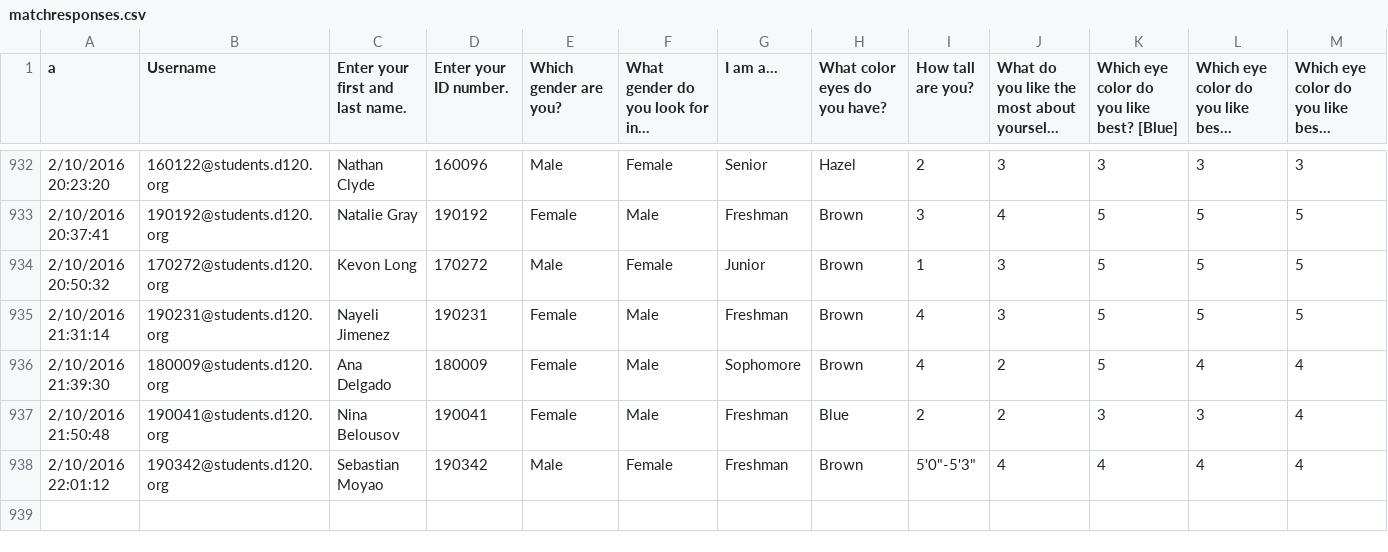
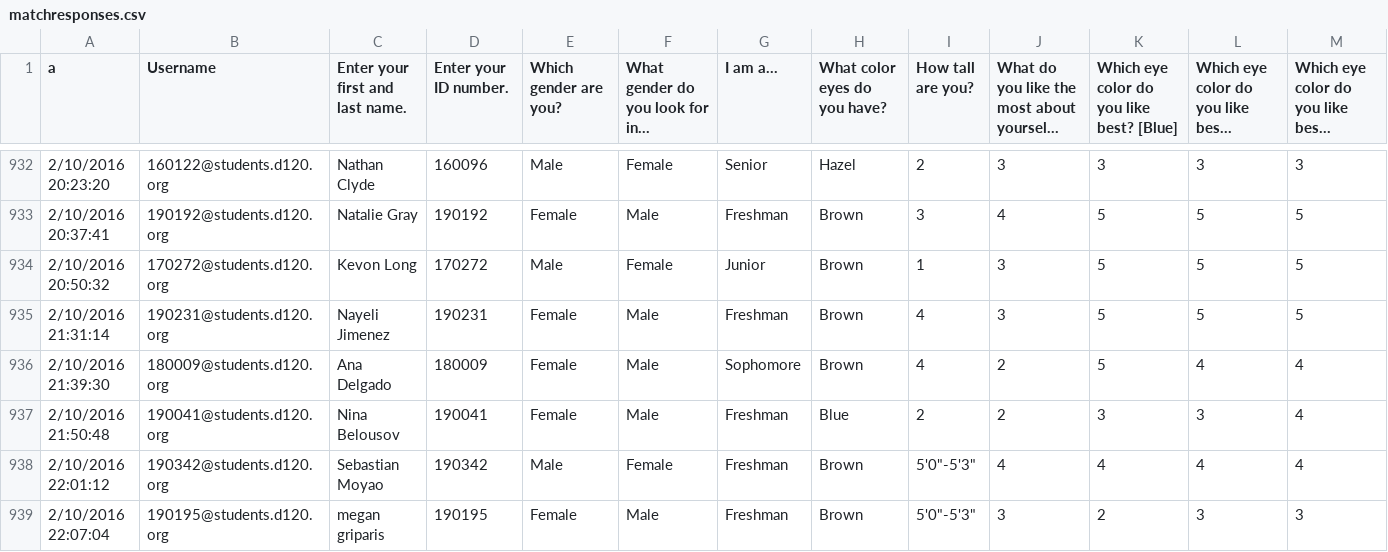
Before and after one commit to MHSByteClub/mhsbyteclub.github.io, a CSV file: matchresponses.csv, drawn as a sheet; only a part is shown, gaps mark what is left out; long unchanged cells end in …; rows hold the shown columns only; the diff names each change by its address in the sheet, - before the commit and + after, or states it on an @@ line.

Commit message:
updated matchresponses.csv

```diff
--- a/matchresponses.csv
+++ b/matchresponses.csv
+row 939: 2/10/2016 22:07:04 | 190195@students.d120.org | megan griparis | 190195 | Female | Male | Freshman | Brown | 5'0"-5'3" | 3 | 2 | 3 | 3
```
